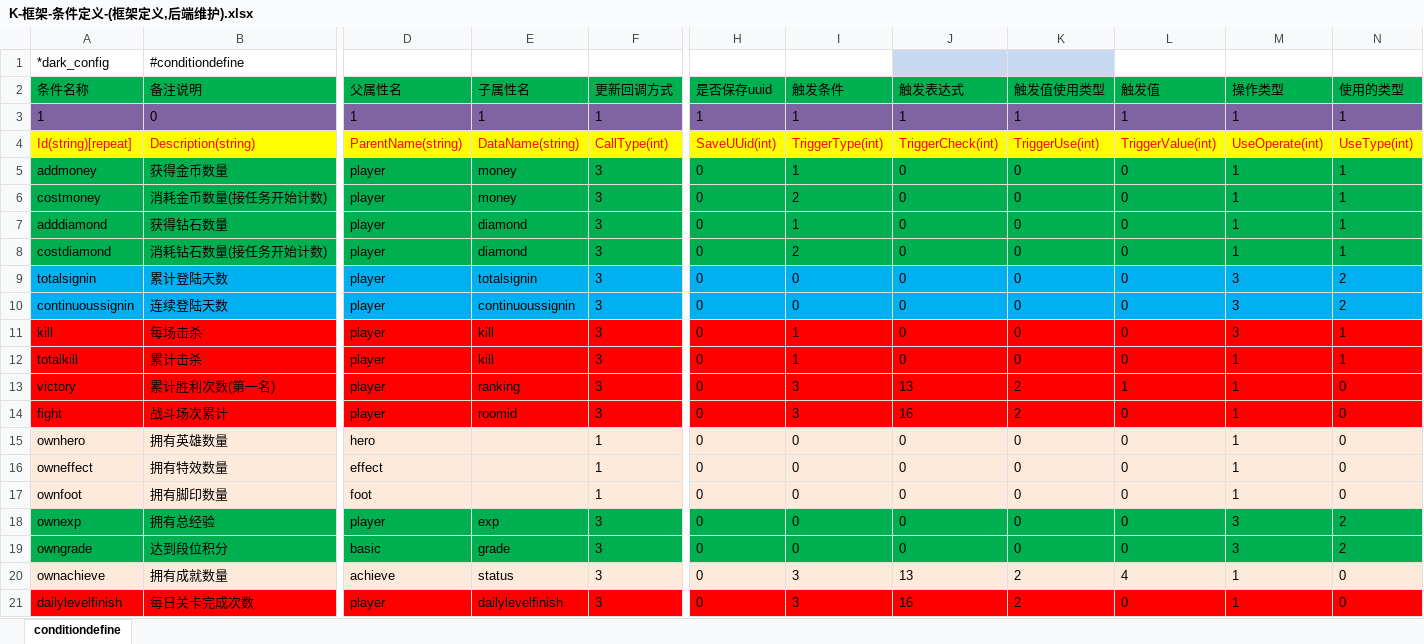
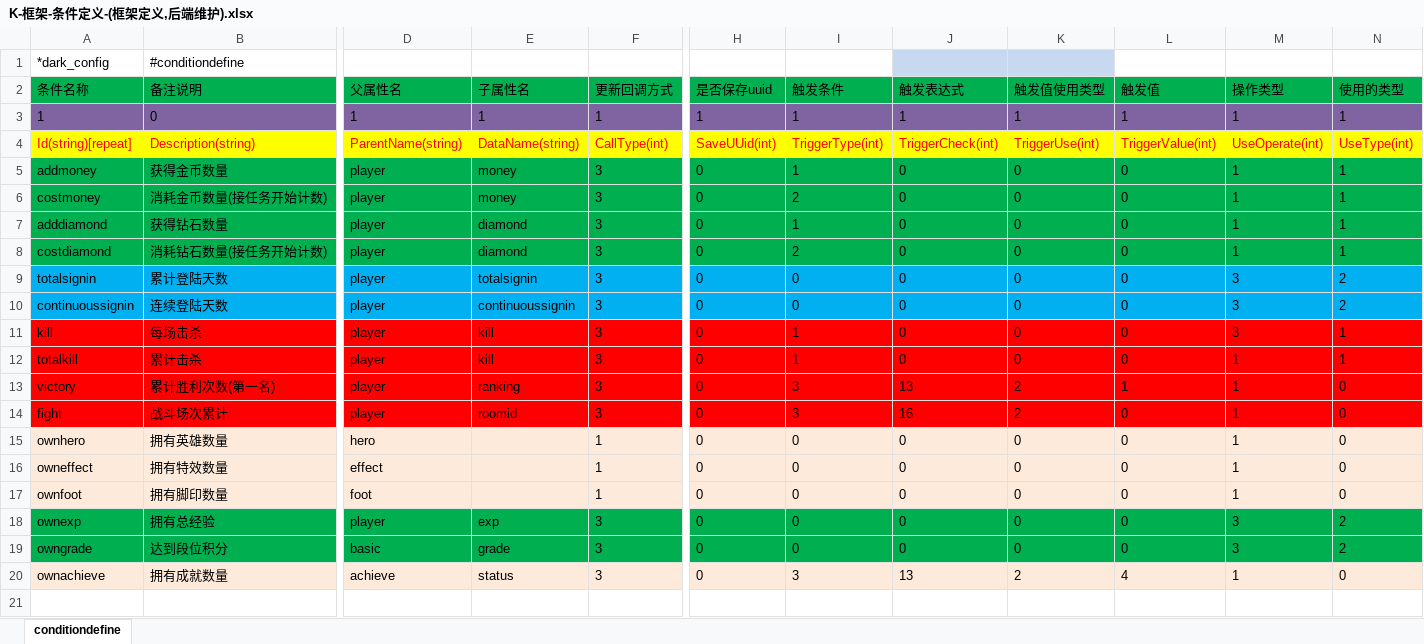
Before and after one commit to lori227/Fighter, an Excel workbook: Resource/excel/K-框架-条件定义-(框架定义,后端维护).xlsx, sheet conditiondefine, drawn as a sheet; only a part is shown, gaps mark what is left out; values as stored, in another font and other column widths than the file's, no borders; conditional formats not drawn; rows hold the shown columns only; the diff names each change by its address in the sheet, - before the commit and + after, or states it on an @@ line.

Commit message:
update resource by parse tool

```diff
--- a/Resource/excel/K-框架-条件定义-(框架定义,后端维护).xlsx (sheet conditiondefine)
+++ b/Resource/excel/K-框架-条件定义-(框架定义,后端维护).xlsx (sheet conditiondefine)
-row 21: dailylevelfinish | 每日关卡完成次数 | player | dailylevelfinish | 3 | 0 | 3 | 16 | 2 | 0 | 1 | 0
```
Also changed, not shown: Resource/excel/R-任务-任务配置-(框架定义,策划填写).xlsx, Resource/excel/R-任务-条件配置-(框架定义,策划填写).xlsx, 4 other files.
